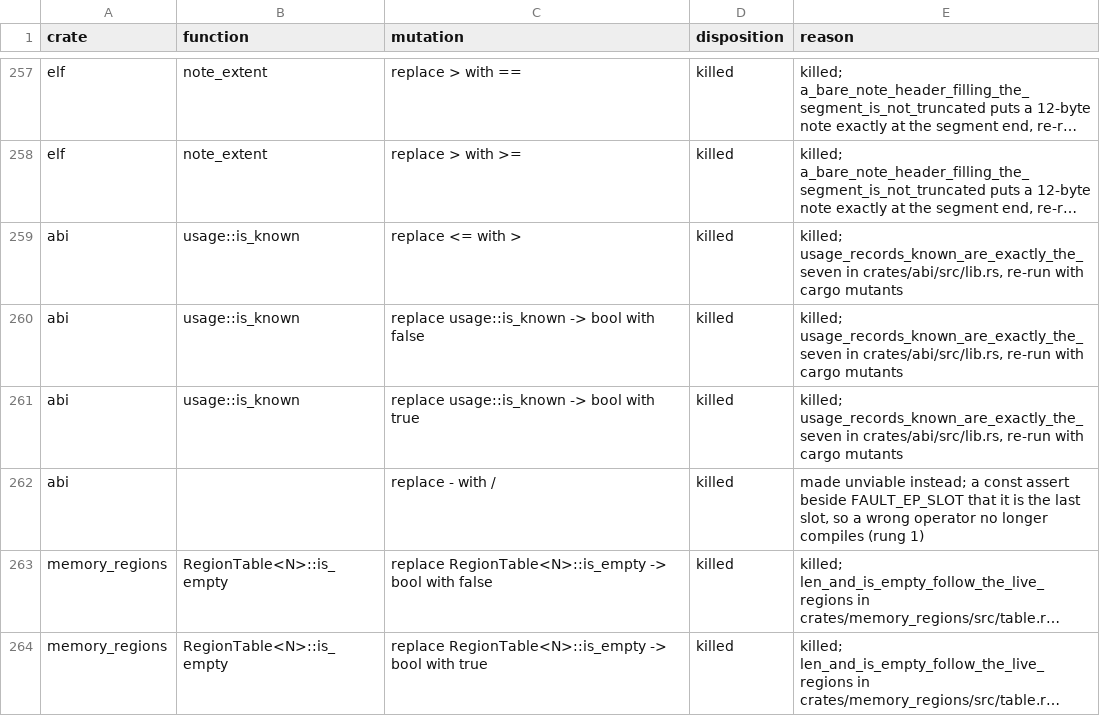
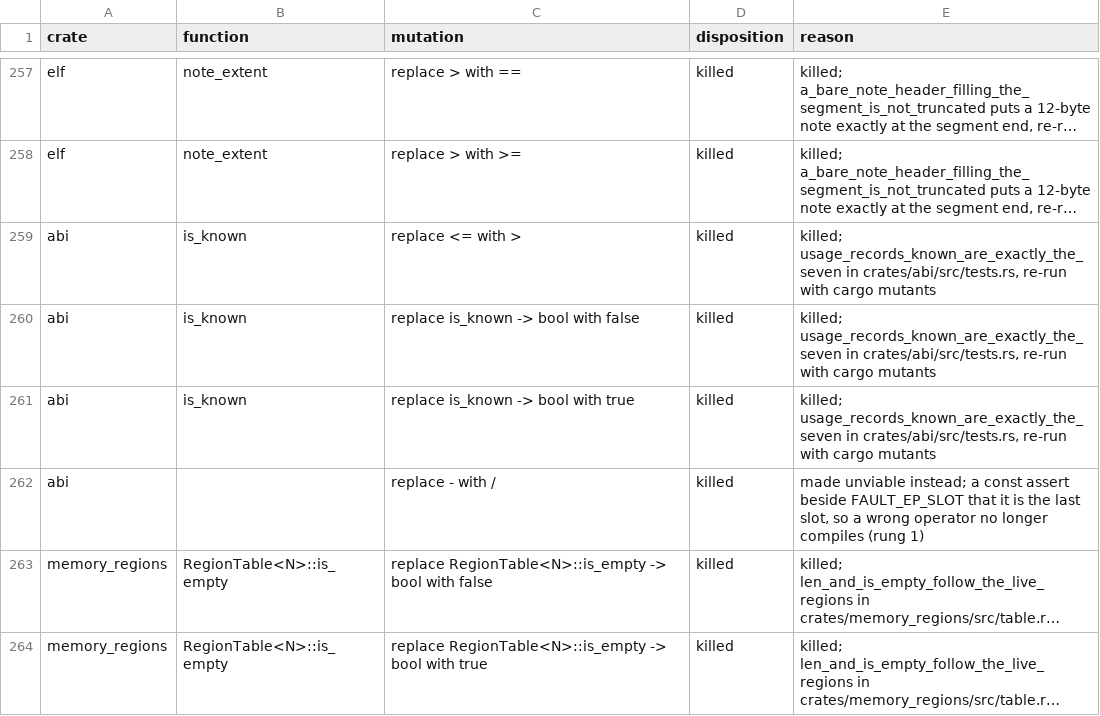
Before and after one commit to calef/nife, a CSV file: notes/project-metrics/mutation-triage.csv, drawn as a sheet; only a part is shown, gaps mark what is left out; long unchanged cells end in …; the diff names each change by its address in the sheet, - before the commit and + after, or states it on an @@ line.

```diff
--- a/notes/project-metrics/mutation-triage.csv
+++ b/notes/project-metrics/mutation-triage.csv
-B259:B261 (function): usage::is_known
+B259:B261 (function): is_known
-E259:E261 (reason): …usage_records_known_are_exactly_the_seven in crates/abi/src/lib.rs, re-run with…
+E259:E261 (reason): …usage_records_known_are_exactly_the_seven in crates/abi/src/tests.rs, re-run with…
-C260 (mutation): replace usage::is_known -> bool with false
+C260 (mutation): replace is_known -> bool with false
-C261 (mutation): replace usage::is_known -> bool with true
+C261 (mutation): replace is_known -> bool with true
```
Also changed, not shown: design/comment-block-baseline.tsv, 25 other files.
